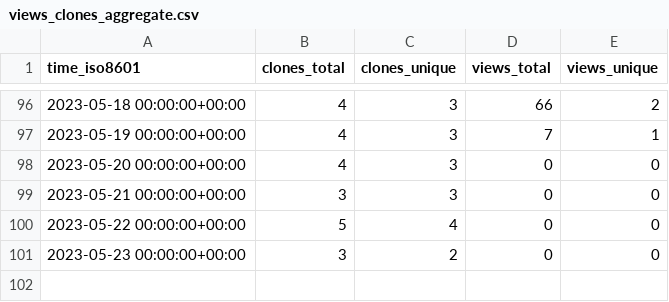
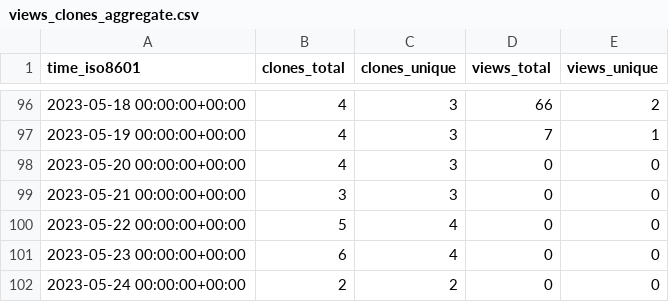
Before and after one commit to EarthSciML/GasChem.jl, a CSV file: EarthSciML/GasChem.jl/ghrs-data/views_clones_aggregate.csv, drawn as a sheet; only a part is shown, gaps mark what is left out.

```diff
--- a/EarthSciML/GasChem.jl/ghrs-data/views_clones_aggregate.csv
+++ b/EarthSciML/GasChem.jl/ghrs-data/views_clones_aggregate.csv
@@ -100,2 +100,3 @@ time_iso8601,clones_total,clones_unique,views_total,views_unique
 2023-05-22 00:00:00+00:00,5,4,0,0
-2023-05-23 00:00:00+00:00,3,2,0,0
+2023-05-23 00:00:00+00:00,6,4,0,0
+2023-05-24 00:00:00+00:00,2,2,0,0
```
Also changed, not shown: 1 other file.
